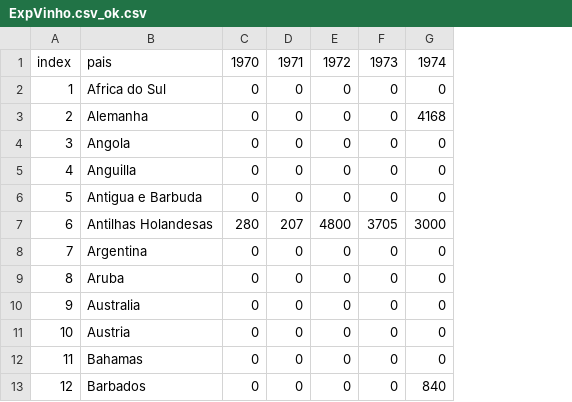
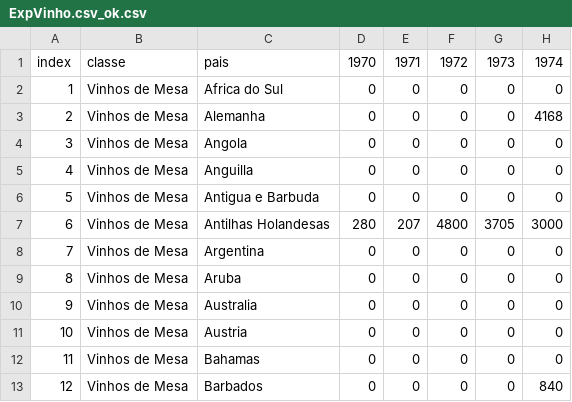
Before and after one commit to hermanouchoa/wisdombox, a CSV file: dataanalytics/python/analiseexploratoriodedados/fase1/tech_challenge/dados/ExpVinho.csv_ok.csv, drawn as a sheet; only a part is shown; the diff names each change by its address in the sheet, - before the commit and + after, or states it on an @@ line.

```diff
--- a/dataanalytics/python/analiseexploratoriodedados/fase1/tech_challenge/dados/ExpVinho.csv_ok.csv
+++ b/dataanalytics/python/analiseexploratoriodedados/fase1/tech_challenge/dados/ExpVinho.csv_ok.csv
+column B, rows 1-13: classe | Vinhos de Mesa | Vinhos de Mesa | Vinhos de Mesa | Vinhos de Mesa | Vinhos de Mesa | Vinhos de Mesa | Vinhos de Mesa | Vinhos de Mesa | Vinhos de Mesa | Vinhos de Mesa | Vinhos de Mesa | Vinhos de Mesa
```
Also changed, not shown: dataanalytics/python/analiseexploratoriodedados/fase1/tech_challenge/dados/ExpEspumantes.csv_ok.csv, dataanalytics/python/analiseexploratoriodedados/fase1/tech_challenge/dados/ExpSuco.csv_ok.csv, 1 other file.
